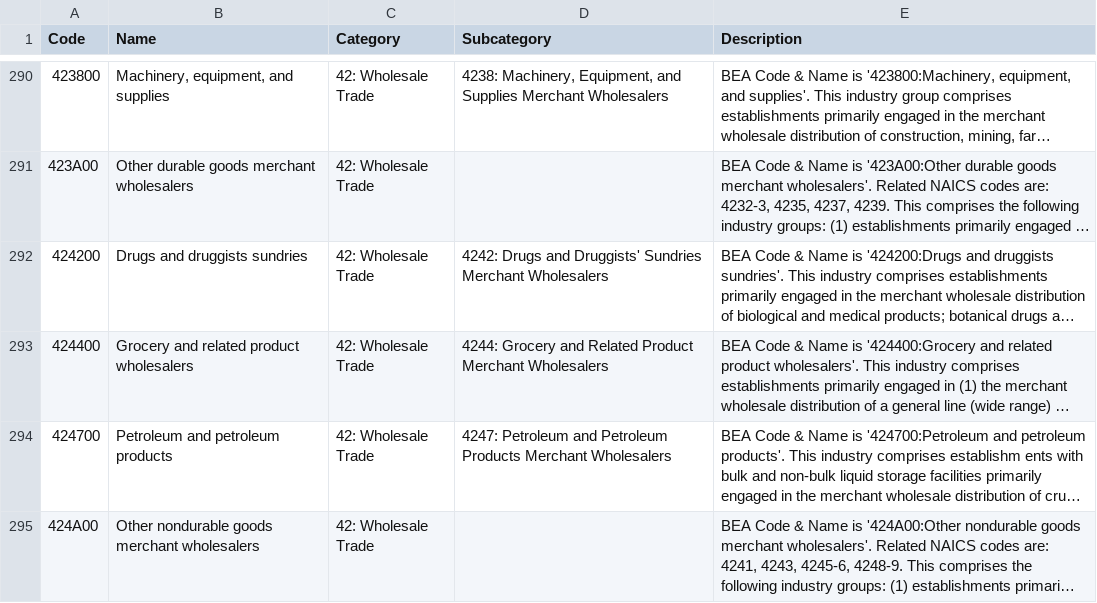
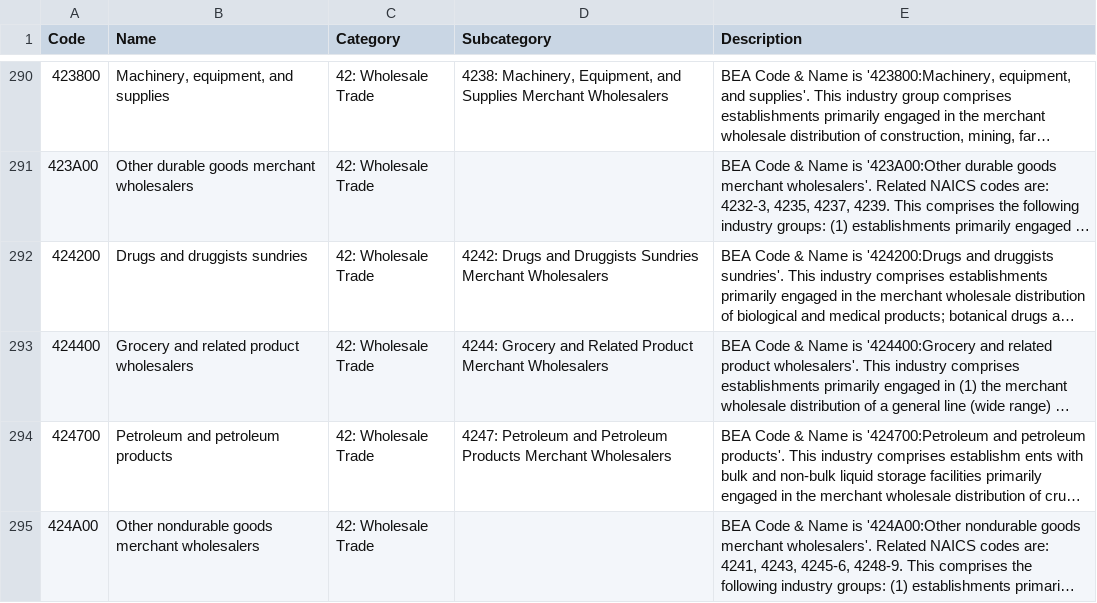
Before and after one commit to USEPA/useeior, a CSV file: inst/extdata/USEEIO_Commodity_Meta.csv, drawn as a sheet; only a part is shown, gaps mark what is left out; long unchanged cells end in …; the diff names each change by its address in the sheet, - before the commit and + after, or states it on an @@ line.

Commit message:
fix load error caused by apostraphe in Drugs and Druggists

```diff
--- a/inst/extdata/USEEIO_Commodity_Meta.csv
+++ b/inst/extdata/USEEIO_Commodity_Meta.csv
-D292 (Subcategory): …Drugs and Druggists' Sundries Merchant…
+D292 (Subcategory): …Drugs and Druggists Sundries Merchant…
```
